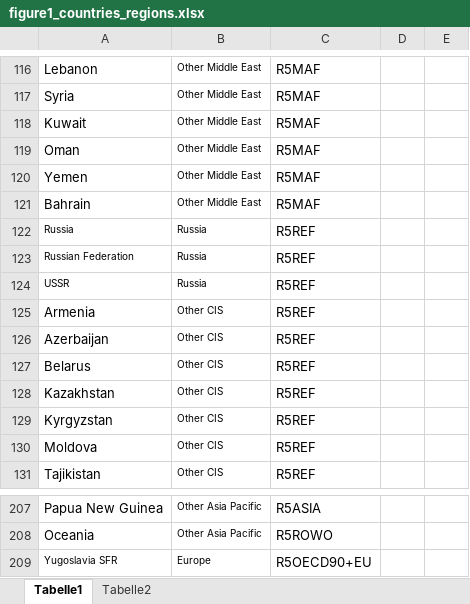
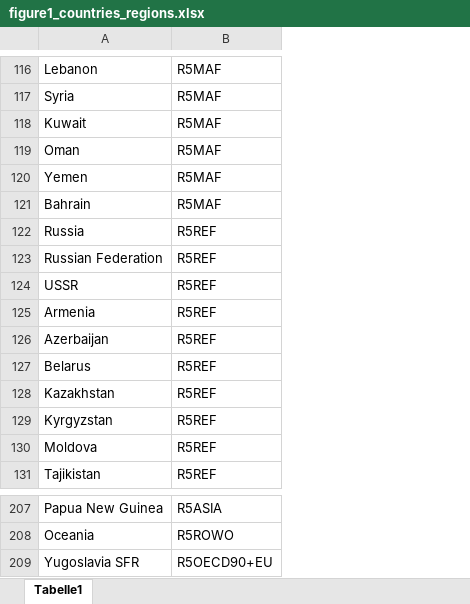
Before and after one commit to inwe-boku/Perspective_Trade, an Excel workbook: data/figure1_countries_regions.xlsx, sheet Tabelle1, drawn as a sheet; only a part is shown, gaps mark what is left out; values as stored, in another font and other column widths than the file's, no borders; the diff covers the shown part only; the diff names each change by its address in the sheet, - before the commit and + after, or states it on an @@ line.

```diff
--- a/data/figure1_countries_regions.xlsx (sheet Tabelle1)
+++ b/data/figure1_countries_regions.xlsx (sheet Tabelle1)
-sheet tab: Tabelle2
-column B, rows 116-131: Other Middle East | Other Middle East | Other Middle East | Other Middle East | Other Middle East | Other Middle East | Russia | Russia | Russia | Other CIS | Other CIS | Other CIS | Other CIS | Other CIS | Other CIS | Other CIS; rows 207-209: Other Asia Pacific | Other Asia Pacific | Europe
-column D, empty
-column E, empty
@@ A122:A124 text size: larger @@
@@ A209 text size: larger @@
```
Also changed, not shown: cell formats elsewhere in this sheet, data/figure2_countries_regions.xlsx, 1 other file.
